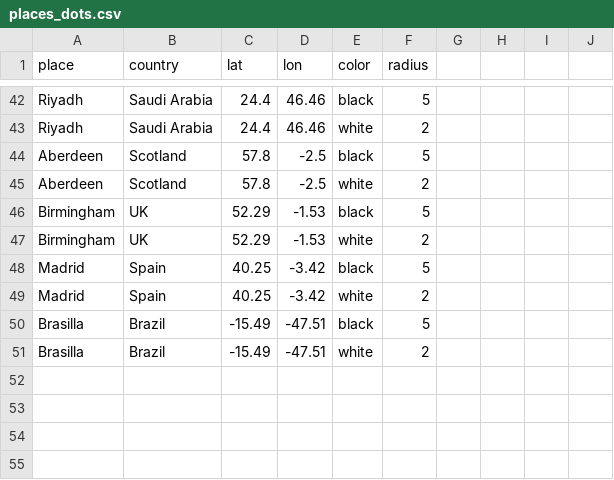
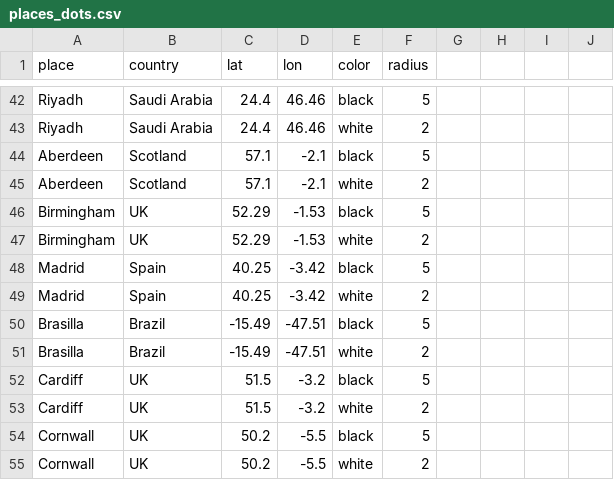
Before and after one commit to lewiskilleodi/nodes_map, a CSV file: data/places_dots.csv, drawn as a sheet; only a part is shown, gaps mark what is left out.

Commit message:
Changing Aberdeen, adding Cardiff and Cornwall
Untested but lat/longs taken from Google. Cornwall Lat/Long is for Saint Ives

```diff
--- a/data/places_dots.csv
+++ b/data/places_dots.csv
@@ -43,4 +43,4 @@ Riyadh,Saudi Arabia,24.4,46.46,black,5,,,,
 Riyadh,Saudi Arabia,24.4,46.46,white,2,,,,
-Aberdeen,Scotland,57.8,-2.5,black,5,,,,
-Aberdeen,Scotland,57.8,-2.5,white,2,,,,
+Aberdeen,Scotland,57.1,-2.1,black,5,,,,
+Aberdeen,Scotland,57.1,-2.1,white,2,,,,
 Birmingham,UK,52.29,-1.53,black,5,,,,
@@ -51 +51,5 @@ Brasilla,Brazil,-15.49,-47.51,black,5,,,,
 Brasilla,Brazil,-15.49,-47.51,white,2,,,,
+Cardiff, UK,51.5,-3.2,black,5,,,,
+Cardiff, UK,51.5,-3.2,white,2,,,,
+Cornwall, UK, 50.2, -5.5, black,5,,,,
+Cornwall, UK, 50.2, -5.5, white,2,,,,
```
